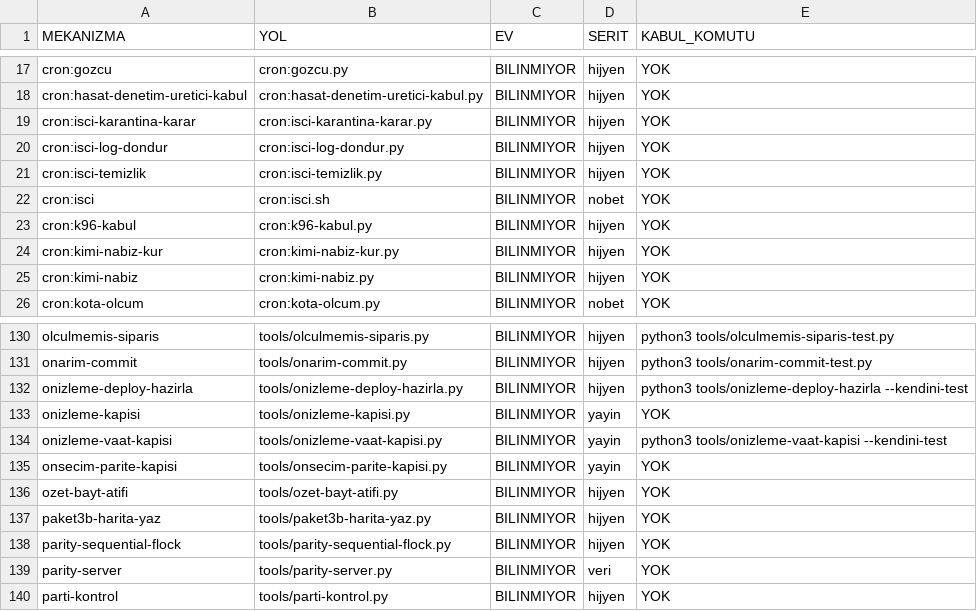
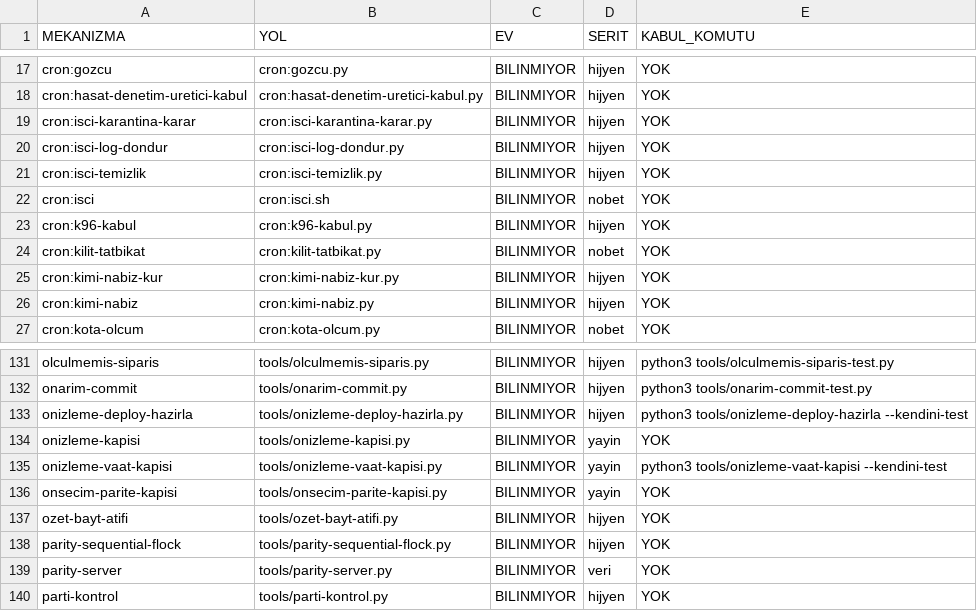
Before and after one commit to Pruvo138/pruvo, a TSV file: tools/sahiplik-haritasi.tsv, drawn as a sheet; only a part is shown, gaps mark what is left out; removed rows and columns are numbered as before the commit, all else as after; the diff names each change by its address in the sheet, - before the commit and + after, or states it on an @@ line.

```diff
--- a/tools/sahiplik-haritasi.tsv
+++ b/tools/sahiplik-haritasi.tsv
+row 24: cron:kilit-tatbikat | cron:kilit-tatbikat.py | BILINMIYOR | nobet | YOK
-row 137: paket3b-harita-yaz | tools/paket3b-harita-yaz.py | BILINMIYOR | hijyen | YOK
```
Also changed, not shown: 3 other files.
